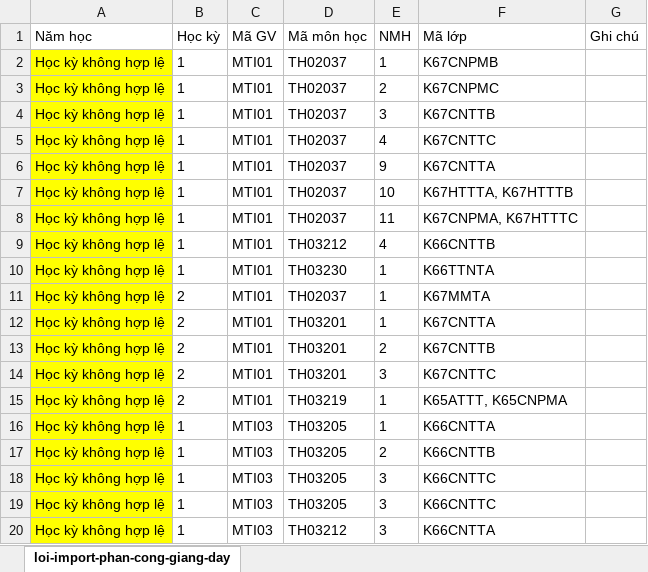
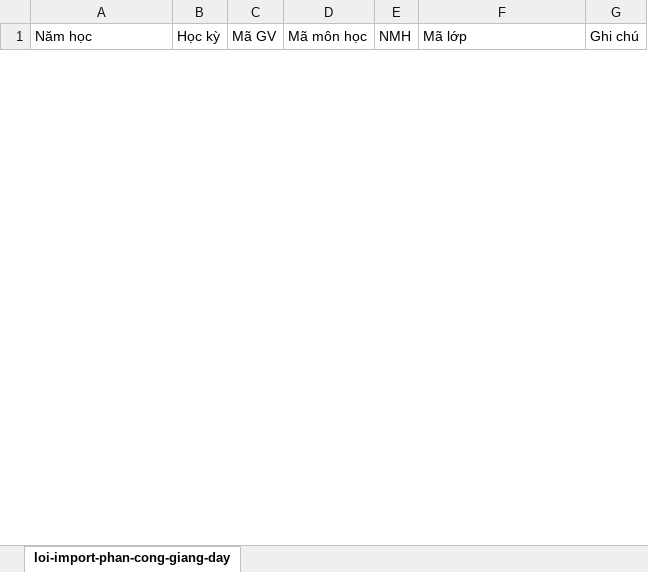
Before and after one commit to hyorenju/department-manager, an Excel workbook: department/loi-import-phan-cong-giang-day.xlsx, sheet loi-import-phan-cong-giang-day, drawn as a sheet; only a part is shown; values as stored, in another font and other column widths than the file's, no borders; removed rows and columns are numbered as before the commit, all else as after; the diff covers the shown part only; the diff names each change by its address in the sheet, - before the commit and + after, or states it on an @@ line.

```diff
--- a/department/loi-import-phan-cong-giang-day.xlsx (sheet loi-import-phan-cong-giang-day)
+++ b/department/loi-import-phan-cong-giang-day.xlsx (sheet loi-import-phan-cong-giang-day)
-row 2: Học kỳ không hợp lệ | 1 | MTI01 | TH02037 | 1 | K67CNPMB
-row 3: Học kỳ không hợp lệ | 1 | MTI01 | TH02037 | 2 | K67CNPMC
-row 4: Học kỳ không hợp lệ | 1 | MTI01 | TH02037 | 3 | K67CNTTB
-row 5: Học kỳ không hợp lệ | 1 | MTI01 | TH02037 | 4 | K67CNTTC
-row 6: Học kỳ không hợp lệ | 1 | MTI01 | TH02037 | 9 | K67CNTTA
-row 7: Học kỳ không hợp lệ | 1 | MTI01 | TH02037 | 10 | K67HTTTA, K67HTTTB
-row 8: Học kỳ không hợp lệ | 1 | MTI01 | TH02037 | 11 | K67CNPMA, K67HTTTC
-row 9: Học kỳ không hợp lệ | 1 | MTI01 | TH03212 | 4 | K66CNTTB
-row 10: Học kỳ không hợp lệ | 1 | MTI01 | TH03230 | 1 | K66TTNTA
-row 11: Học kỳ không hợp lệ | 2 | MTI01 | TH02037 | 1 | K67MMTA
-row 12: Học kỳ không hợp lệ | 2 | MTI01 | TH03201 | 1 | K67CNTTA
-row 13: Học kỳ không hợp lệ | 2 | MTI01 | TH03201 | 2 | K67CNTTB
-row 14: Học kỳ không hợp lệ | 2 | MTI01 | TH03201 | 3 | K67CNTTC
-row 15: Học kỳ không hợp lệ | 2 | MTI01 | TH03219 | 1 | K65ATTT, K65CNPMA
-row 16: Học kỳ không hợp lệ | 1 | MTI03 | TH03205 | 1 | K66CNTTA
-row 17: Học kỳ không hợp lệ | 1 | MTI03 | TH03205 | 2 | K66CNTTB
-row 18: Học kỳ không hợp lệ | 1 | MTI03 | TH03205 | 3 | K66CNTTC
-row 19: Học kỳ không hợp lệ | 1 | MTI03 | TH03205 | 3 | K66CNTTC
-row 20: Học kỳ không hợp lệ | 1 | MTI03 | TH03212 | 3 | K66CNTTA
```
Also changed, not shown: 5 added rows and 132 removed rows elsewhere in this sheet, department/loi-import-phan-cong-ky-thi.xlsx, 49 other files.
